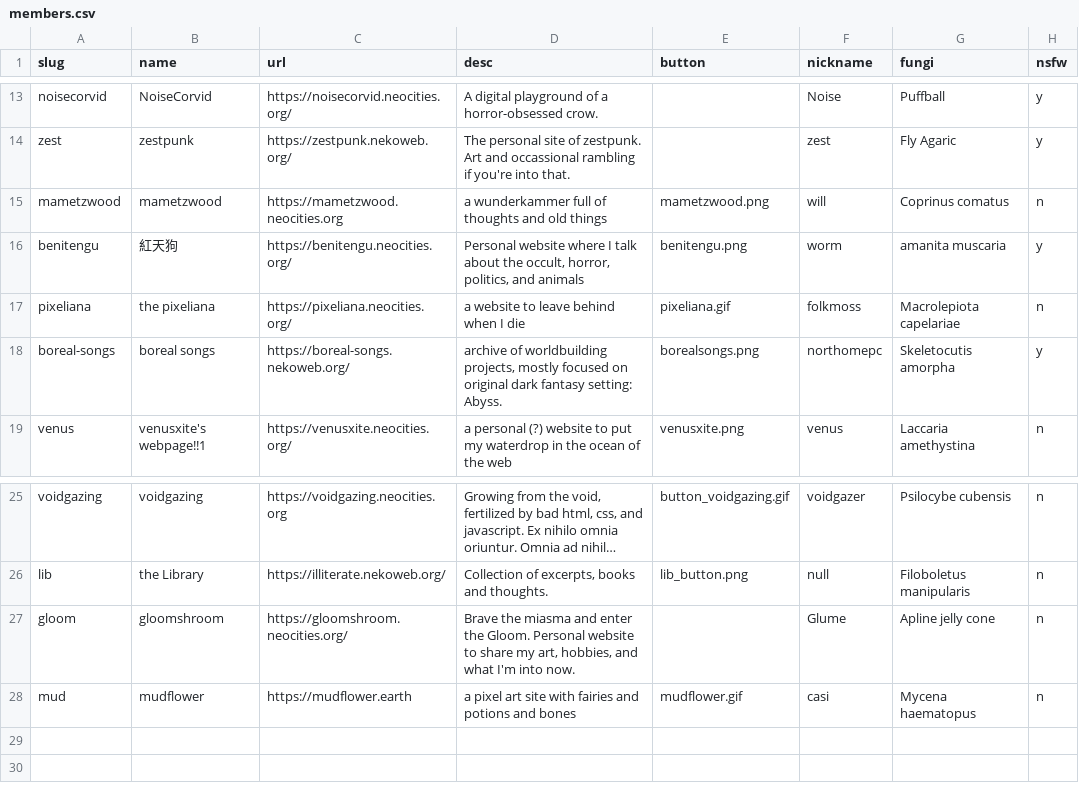
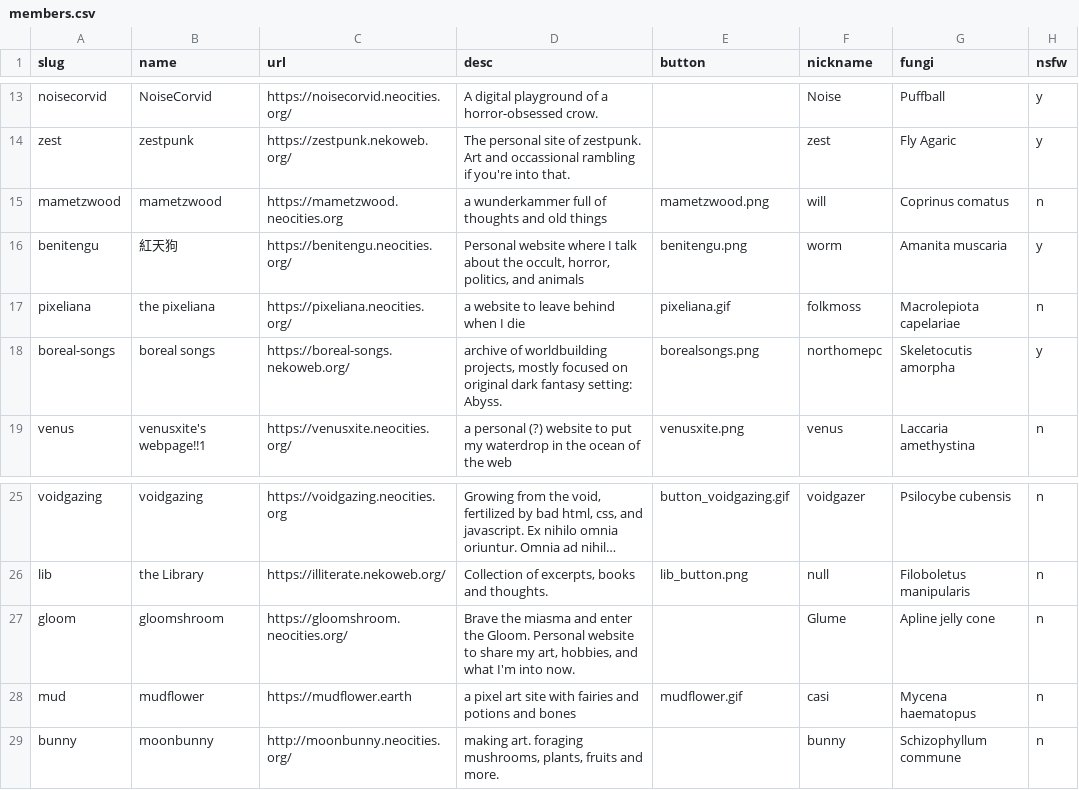
Before and after one commit to RodFireProductions/void.shrooms, a CSV file: _data/members.csv, drawn as a sheet; only a part is shown, gaps mark what is left out; long unchanged cells end in ….

Commit message:
Adding MoonBunny

```diff
--- a/_data/members.csv
+++ b/_data/members.csv
@@ -15,3 +15,3 @@ zest,zestpunk,https://zestpunk.nekoweb.org/,The personal site of zestpunk. Art a
 mametzwood,mametzwood,https://mametzwood.neocities.org,"a wunderkammer full of thoughts and old things",mametzwood.png,will,"Coprinus comatus",n
-benitengu,紅天狗,https://benitengu.neocities.org/,"Personal website where I talk about the occult, horror, politics, and animals",benitengu.png,worm,amanita muscaria,y
+benitengu,紅天狗,https://benitengu.neocities.org/,"Personal website where I talk about the occult, horror, politics, and animals",benitengu.png,worm,Amanita muscaria,y
 pixeliana,the pixeliana,https://pixeliana.neocities.org/,a website to leave behind when I die,pixeliana.gif,folkmoss,Macrolepiota capelariae,n
@@ -28 +28,2 @@ gloom,gloomshroom,https://gloomshroom.neocities.org/,"Brave the miasma and enter
 mud,mudflower,https://mudflower.earth,"a pixel art site with fairies and potions and bones",mudflower.gif,casi,Mycena haematopus,n
+bunny,moonbunny,http://moonbunny.neocities.org/,"making art. foraging mushrooms, plants, fruits and more.",,bunny,Schizophyllum commune,n
```
